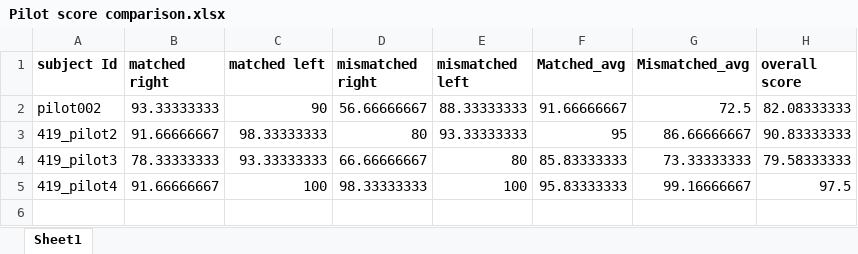
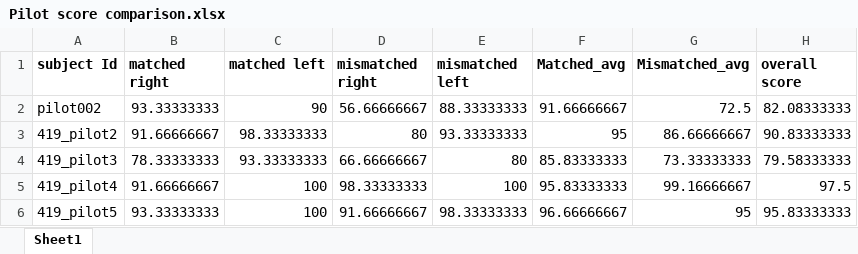
Before and after one commit to brichard28/TalkingHeads, an Excel workbook: Pilot score comparison.xlsx, sheet Sheet1, drawn as a sheet; values as stored, in another font and other column widths than the file's, no borders; the diff names each change by its address in the sheet, - before the commit and + after, or states it on an @@ line.

```diff
--- a/Pilot score comparison.xlsx (sheet Sheet1)
+++ b/Pilot score comparison.xlsx (sheet Sheet1)
+row 6: 419_pilot5 | 93.33333333 | 100 | 91.66666667 | 98.33333333 | 96.66666667 | 95 | 95.83333333
```
Also changed, not shown: 2 other files.
